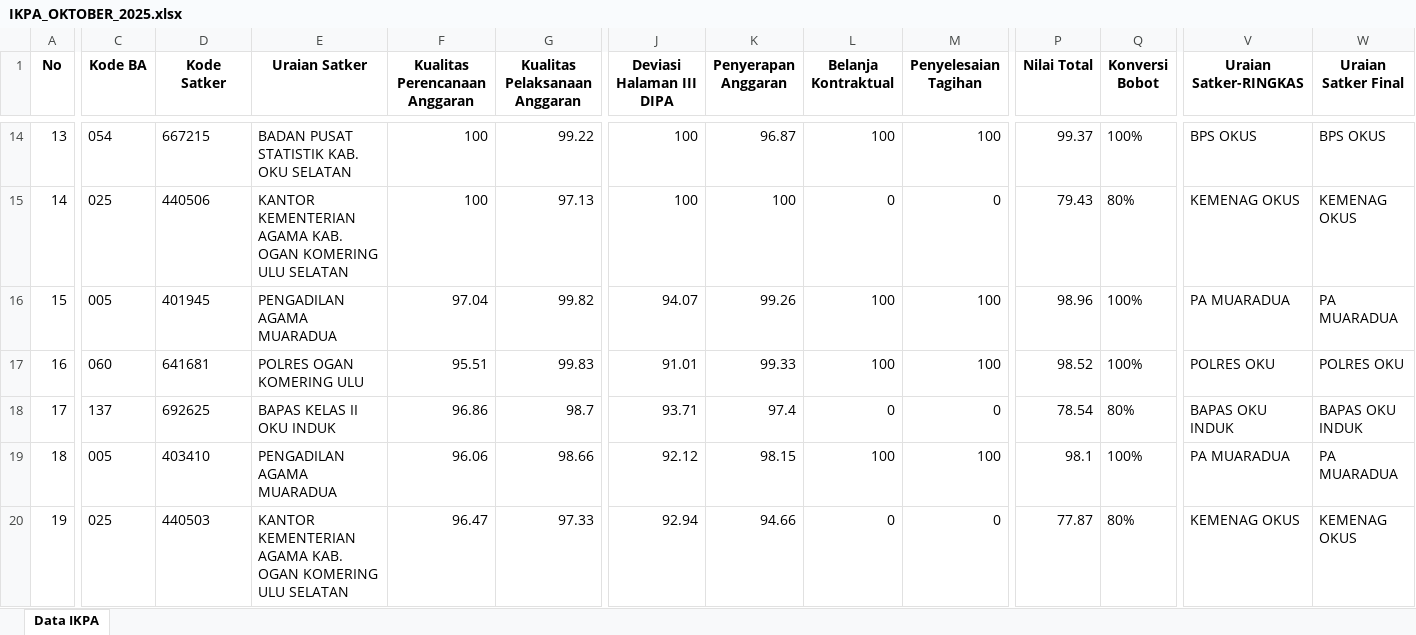
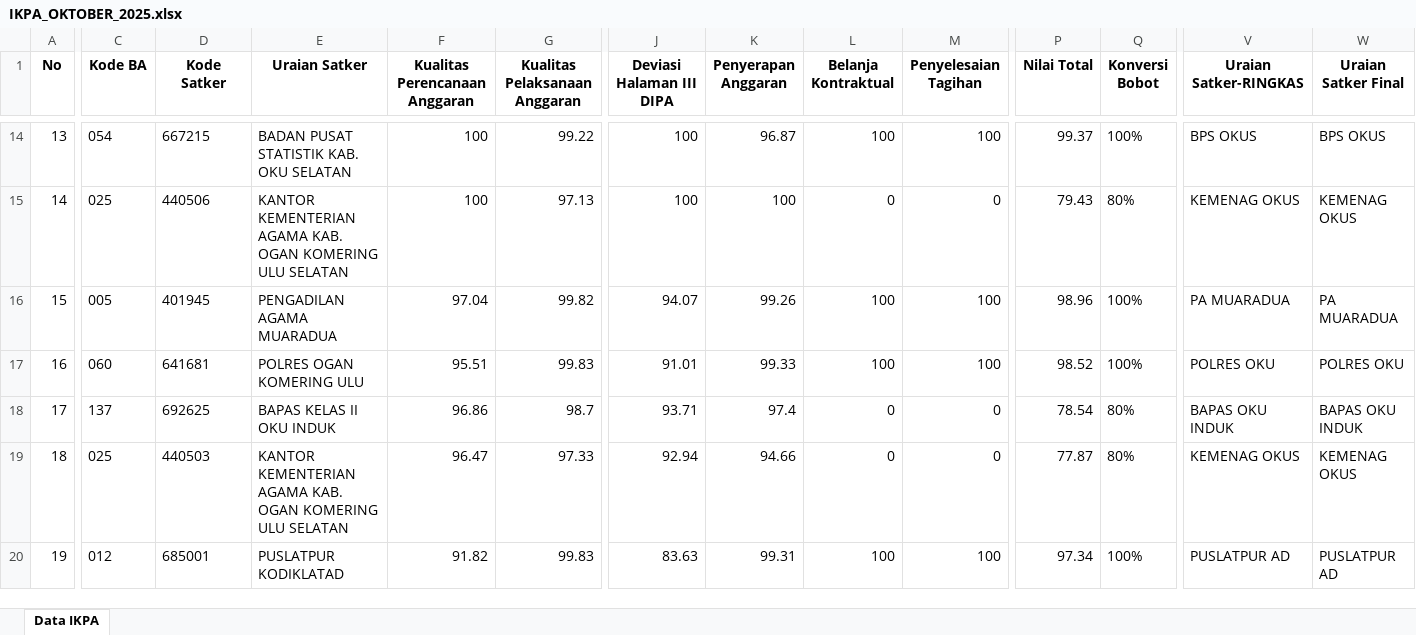
Before and after one commit to Diahayuningtyas092/IKPA_BATURAJA, an Excel workbook: data/IKPA_OKTOBER_2025.xlsx, sheet Data IKPA, drawn as a sheet; only a part is shown, gaps mark what is left out; values as stored, in another font and other column widths than the file's, no borders; the diff covers the shown part only; the diff names each change by its address in the sheet, - before the commit and + after, or states it on an @@ line.

Commit message:
Update IKPA_OKTOBER_2025.xlsx

```diff
--- a/data/IKPA_OKTOBER_2025.xlsx (sheet Data IKPA)
+++ b/data/IKPA_OKTOBER_2025.xlsx (sheet Data IKPA)
-C19 (Kode BA): 005
+C19 (Kode BA): 025
-D19 (Kode Satker): 403410
+D19 (Kode Satker): 440503
-E19 (Uraian Satker): PENGADILAN AGAMA MUARADUA
+E19 (Uraian Satker): KANTOR KEMENTERIAN AGAMA KAB. OGAN KOMERING ULU SELATAN
-F19 (Kualitas Perencanaan Anggaran): 96.06
+F19 (Kualitas Perencanaan Anggaran): 96.47
-G19 (Kualitas Pelaksanaan Anggaran): 98.66
+G19 (Kualitas Pelaksanaan Anggaran): 97.33
-J19 (Deviasi Halaman III DIPA): 92.12
+J19 (Deviasi Halaman III DIPA): 92.94
-K19 (Penyerapan Anggaran): 98.15
+K19 (Penyerapan Anggaran): 94.66
-L19 (Belanja Kontraktual): 100
+L19 (Belanja Kontraktual): 0
-M19 (Penyelesaian Tagihan): 100
+M19 (Penyelesaian Tagihan): 0
-P19 (Nilai Total): 98.1
+P19 (Nilai Total): 77.87
-Q19 (Konversi Bobot): 100%
+Q19 (Konversi Bobot): 80%
-V19 (Uraian Satker-RINGKAS): PA MUARADUA
+V19 (Uraian Satker-RINGKAS): KEMENAG OKUS
-W19 (Uraian Satker Final): PA MUARADUA
+W19 (Uraian Satker Final): KEMENAG OKUS
-C20 (Kode BA): 025
+C20 (Kode BA): 012
-D20 (Kode Satker): 440503
+D20 (Kode Satker): 685001
-E20 (Uraian Satker): KANTOR KEMENTERIAN AGAMA KAB. OGAN KOMERING ULU SELATAN
+E20 (Uraian Satker): PUSLATPUR KODIKLATAD
-F20 (Kualitas Perencanaan Anggaran): 96.47
+F20 (Kualitas Perencanaan Anggaran): 91.82
-G20 (Kualitas Pelaksanaan Anggaran): 97.33
+G20 (Kualitas Pelaksanaan Anggaran): 99.83
-J20 (Deviasi Halaman III DIPA): 92.94
+J20 (Deviasi Halaman III DIPA): 83.63
-K20 (Penyerapan Anggaran): 94.66
+K20 (Penyerapan Anggaran): 99.31
-L20 (Belanja Kontraktual): 0
+L20 (Belanja Kontraktual): 100
-M20 (Penyelesaian Tagihan): 0
+M20 (Penyelesaian Tagihan): 100
-P20 (Nilai Total): 77.87
+P20 (Nilai Total): 97.34
-Q20 (Konversi Bobot): 80%
+Q20 (Konversi Bobot): 100%
-V20 (Uraian Satker-RINGKAS): KEMENAG OKUS
+V20 (Uraian Satker-RINGKAS): PUSLATPUR AD
-W20 (Uraian Satker Final): KEMENAG OKUS
+W20 (Uraian Satker Final): PUSLATPUR AD
```
Also changed, not shown: 672 edited cells elsewhere in this sheet.
